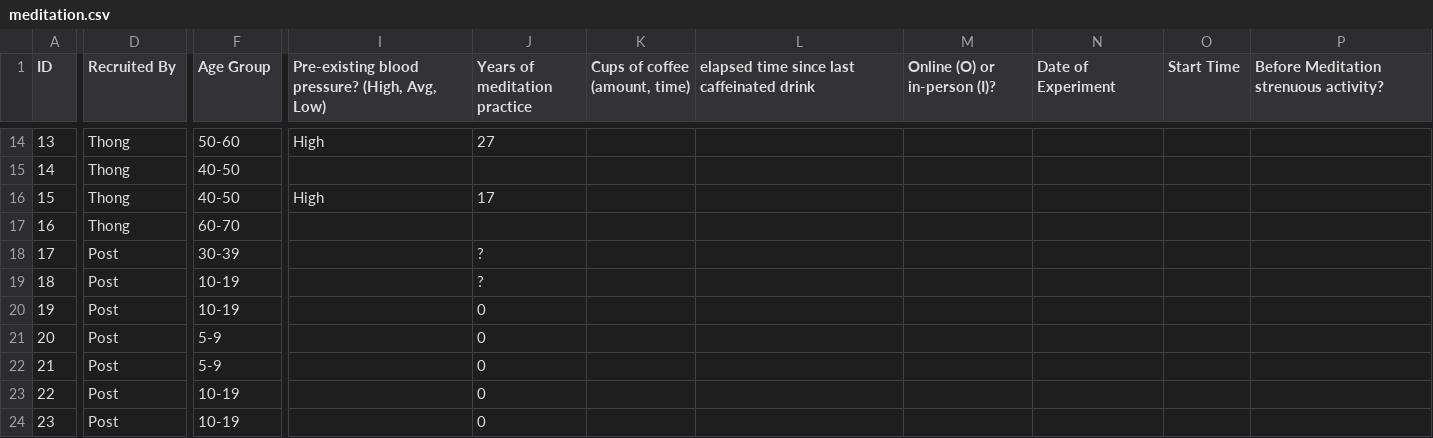
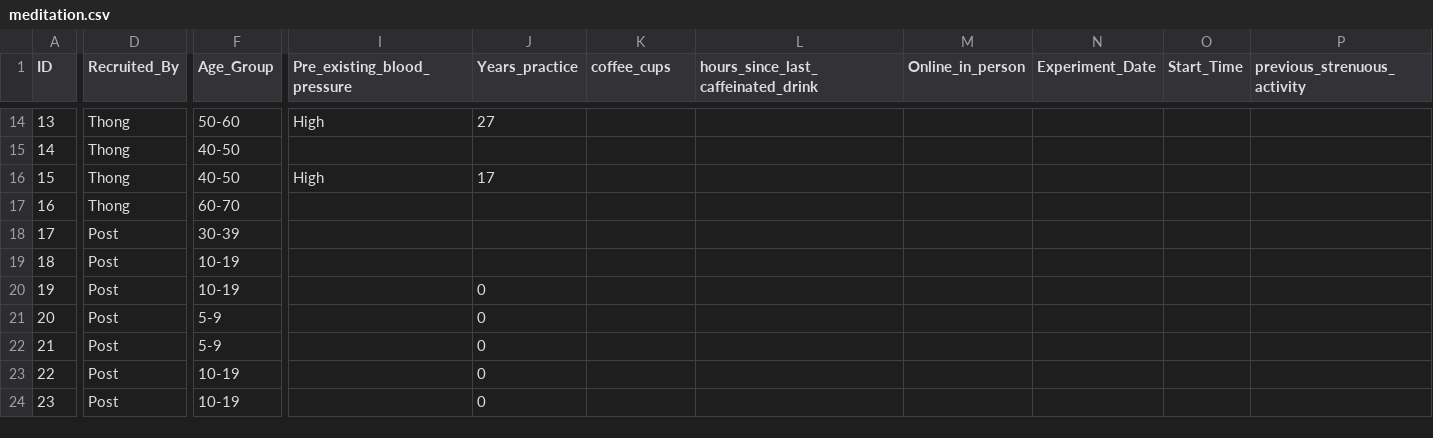
Before and after one commit to thongnbui/MIDS_241_project, a CSV file: data/meditation.csv, drawn as a sheet; only a part is shown, gaps mark what is left out; the diff covers the shown part only; the diff names each change by its address in the sheet, - before the commit and + after, or states it on an @@ line.

Commit message:
Add meditation.Rmd

```diff
--- a/data/meditation.csv
+++ b/data/meditation.csv
-D1: Recruited By
+D1: Recruited_By
-F1: Age Group
+F1: Age_Group
-I1: Pre-existing blood pressure? (High, Avg, Low)
+I1: Pre_existing_blood_pressure
-J1: Years of meditation practice
+J1: Years_practice
-K1: Cups of coffee (amount, time)
+K1: coffee_cups
-L1: elapsed time since last caffeinated drink
+L1: hours_since_last_caffeinated_drink
-M1: Online (O) or in-person (I)?
+M1: Online_in_person
-N1: Date of Experiment
+N1: Experiment_Date
-O1: Start Time
+O1: Start_Time
-P1: Before Meditation strenuous activity?
+P1: previous_strenuous_activity
-J18:J19 (Years_practice): ?
+J18:J19 (Years_practice): (empty)
```
Also changed, not shown: 30 removed rows and 15 edited cells elsewhere in this file, 2 other files.
